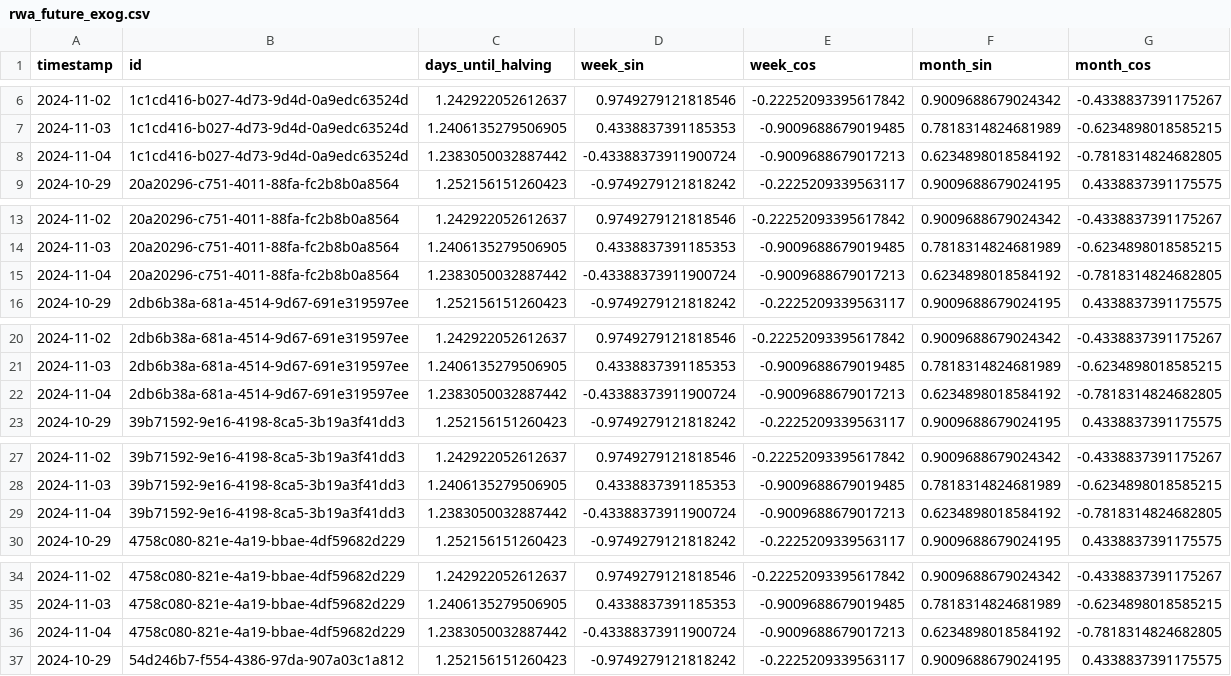
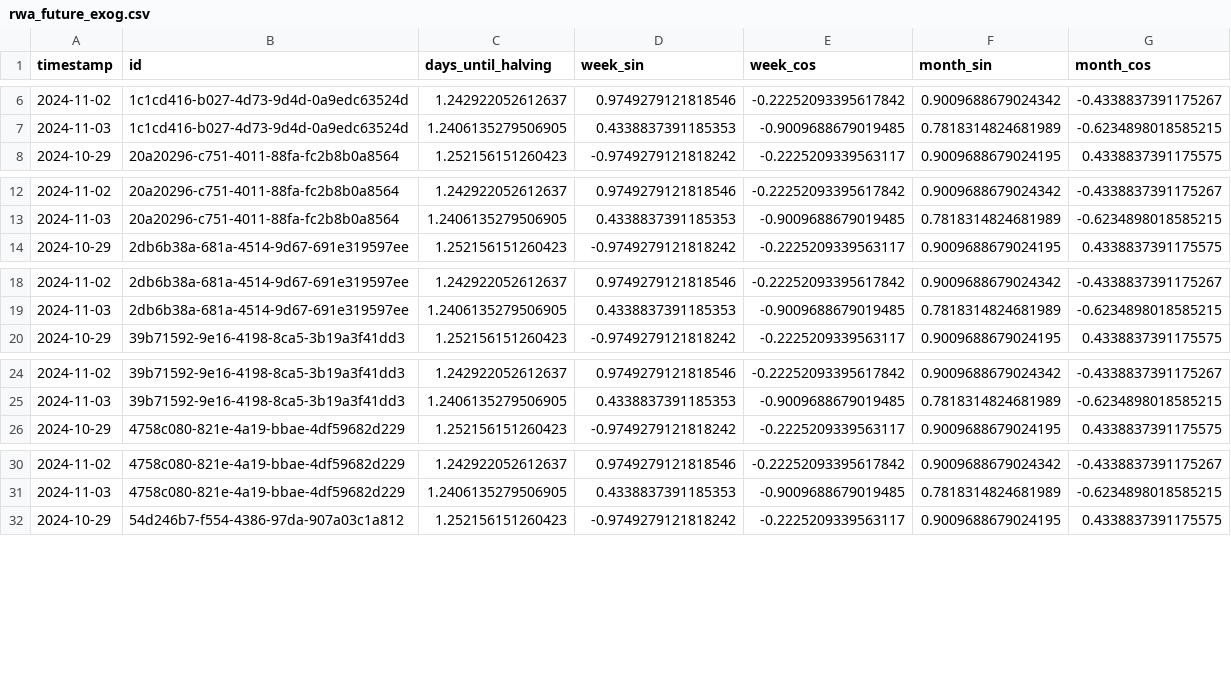
Before and after one commit to AndrePilcoChiuyare/ml-crypto, a CSV file: ml-project/data/processed/future_exog/rwa_future_exog.csv, drawn as a sheet; only a part is shown, gaps mark what is left out; the diff covers the shown part only; the diff names each change by its address in the sheet, - before the commit and + after, or states it on an @@ line.

```diff
--- a/ml-project/data/processed/future_exog/rwa_future_exog.csv
+++ b/ml-project/data/processed/future_exog/rwa_future_exog.csv
-row 8: 2024-11-04 | 1c1cd416-b027-4d73-9d4d-0a9edc63524d | 1.2383050032887442 | -0.43388373911900724 | -0.9009688679017213 | 0.6234898018584192 | -0.7818314824682805
-row 15: 2024-11-04 | 20a20296-c751-4011-88fa-fc2b8b0a8564 | 1.2383050032887442 | -0.43388373911900724 | -0.9009688679017213 | 0.6234898018584192 | -0.7818314824682805
-row 22: 2024-11-04 | 2db6b38a-681a-4514-9d67-691e319597ee | 1.2383050032887442 | -0.43388373911900724 | -0.9009688679017213 | 0.6234898018584192 | -0.7818314824682805
-row 29: 2024-11-04 | 39b71592-9e16-4198-8ca5-3b19a3f41dd3 | 1.2383050032887442 | -0.43388373911900724 | -0.9009688679017213 | 0.6234898018584192 | -0.7818314824682805
-row 36: 2024-11-04 | 4758c080-821e-4a19-bbae-4df59682d229 | 1.2383050032887442 | -0.43388373911900724 | -0.9009688679017213 | 0.6234898018584192 | -0.7818314824682805
```
Also changed, not shown: 11 removed rows elsewhere in this file, ml-project/code/catboost_info/time_left.tsv, ml-project/data/processed/future_exog/meme_future_exog.csv, 12 other files.
